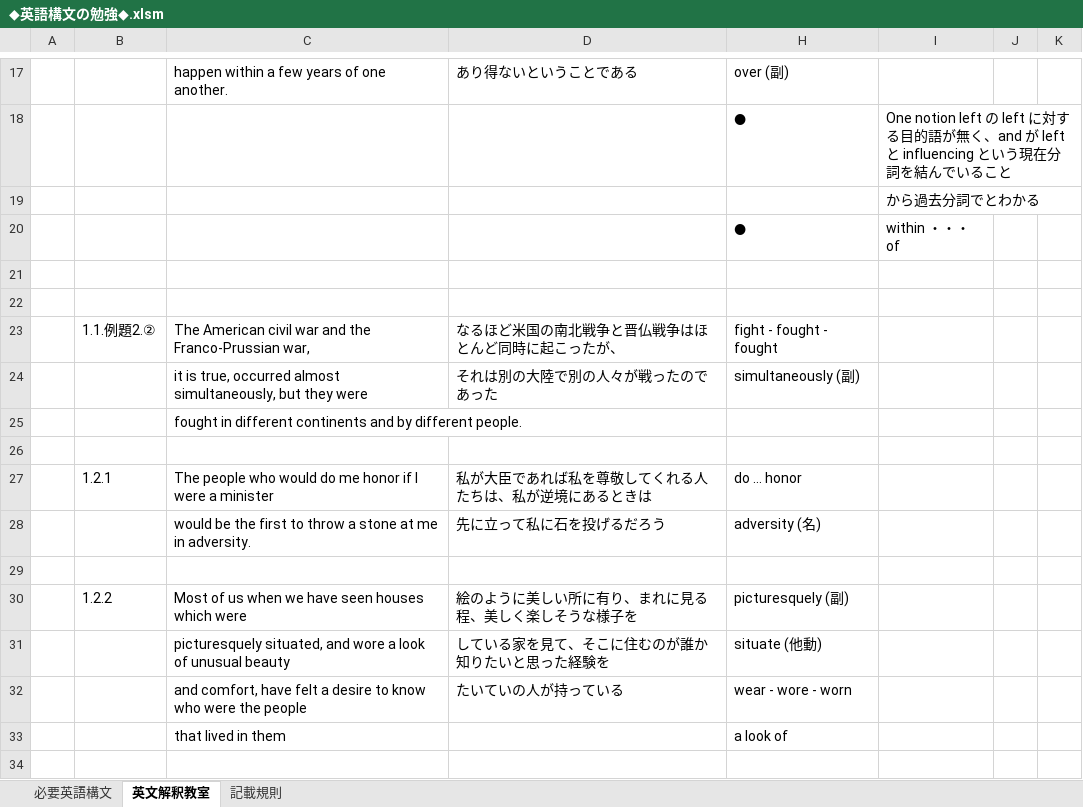
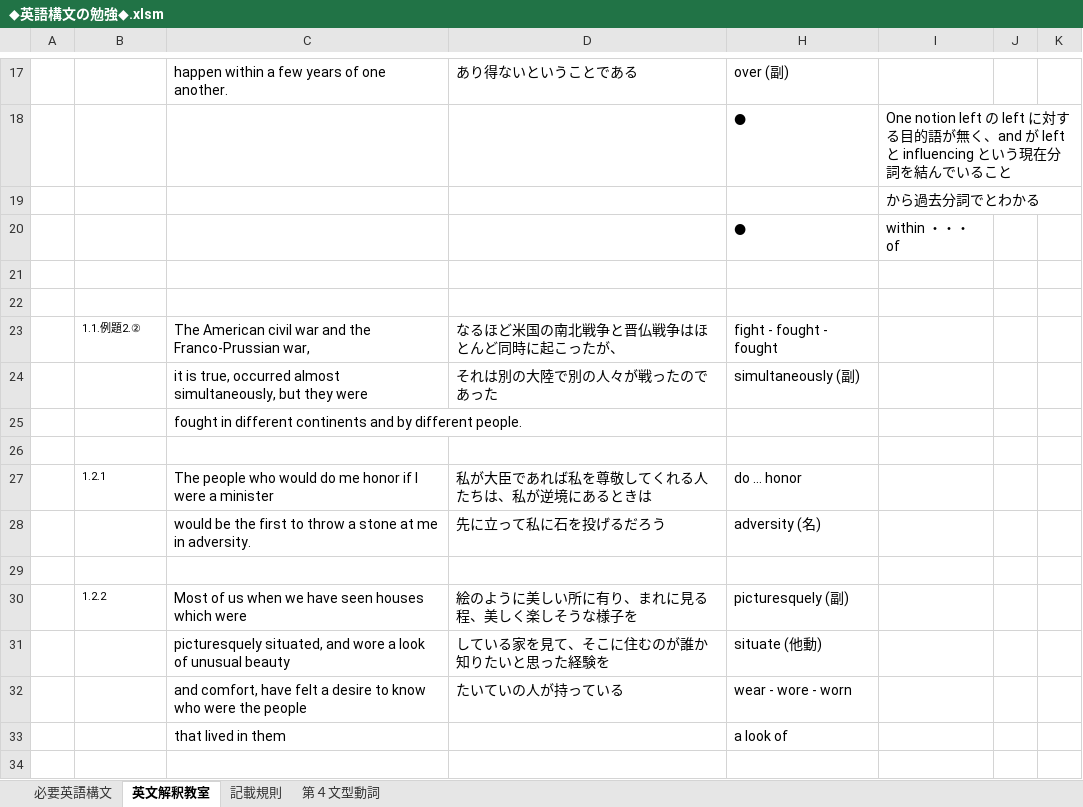
Before and after one commit to roshihie/English, an Excel workbook: ◆英語構文の勉強◆.xlsm, sheet 英文解釈教室, drawn as a sheet; only a part is shown, gaps mark what is left out; values as stored, in another font and other column widths than the file's, no borders; the diff covers the shown part only; the diff names each change by its address in the sheet, - before the commit and + after, or states it on an @@ line.

```diff
--- a/◆英語構文の勉強◆.xlsm (sheet 英文解釈教室)
+++ b/◆英語構文の勉強◆.xlsm (sheet 英文解釈教室)
+sheet tab: 第４文型動詞
@@ B23 text size: smaller @@
@@ B27 text size: smaller @@
@@ B30 text size: smaller @@
```
Also changed, not shown: cell formats elsewhere in this sheet, sheet 必要英語構文.
